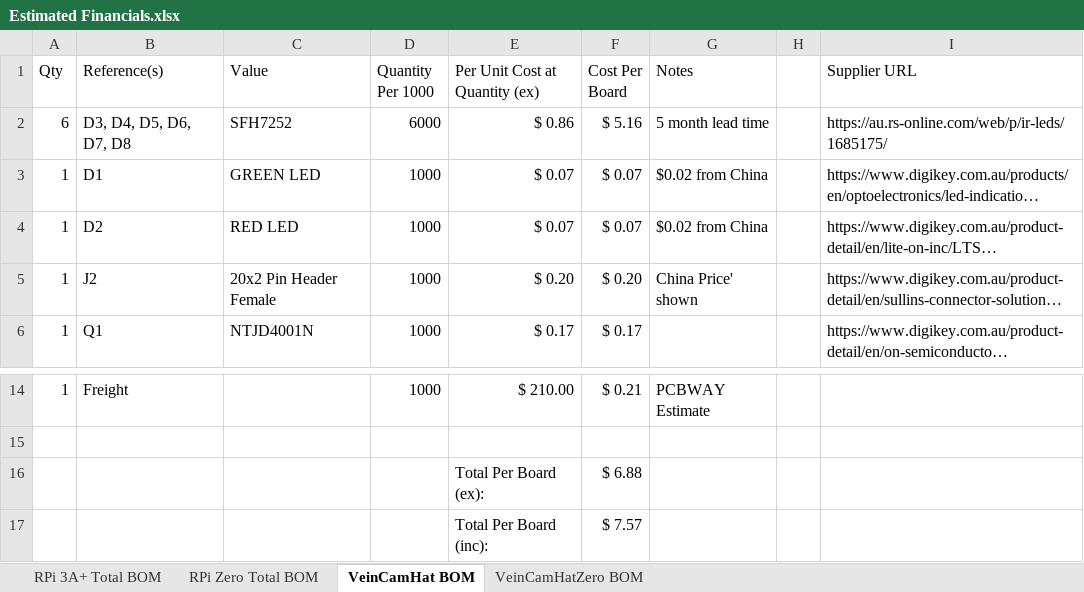
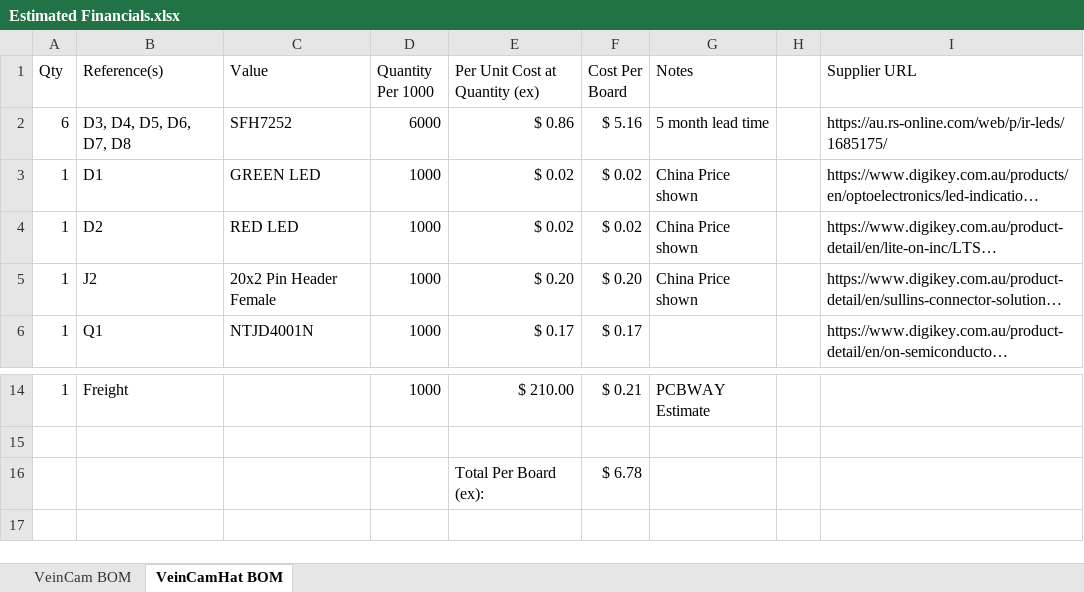
Before and after one commit to chrisbodger/veincam2019, an Excel workbook: Hardware/Estimated Financials.xlsx, sheet VeinCamHat BOM, drawn as a sheet; only a part is shown, gaps mark what is left out; long unchanged cells end in …; values as stored, in another font and other column widths than the file's, no borders; the diff names each change by its address in the sheet, - before the commit and + after, or states it on an @@ line.

```diff
--- a/Hardware/Estimated Financials.xlsx (sheet VeinCamHat BOM)
+++ b/Hardware/Estimated Financials.xlsx (sheet VeinCamHat BOM)
-sheet tab: RPi 3A+ Total BOM
+sheet tab: VeinCam BOM
-sheet tab: RPi Zero Total BOM
-sheet tab: VeinCamHatZero BOM
-E3:E4 (Per Unit Cost at Quantity (ex)): $ 0.07
+E3:E4 (Per Unit Cost at Quantity (ex)): $ 0.02
-F3:F4 (Cost Per Board): $ 0.07
+F3:F4 (Cost Per Board): $ 0.02
-G3:G4 (Notes): $0.02 from China
+G3:G4 (Notes): China Price shown
-G5 (Notes): China Price' shown
+G5 (Notes): China Price shown
-F16 (Cost Per Board): $ 6.88
+F16 (Cost Per Board): $ 6.78
-row 17:  |  |  |  | Total Per Board (inc): | $ 7.57
```
Also changed, not shown: sheet VeinCam BOM, formulas that keep their value, 1 other file.
